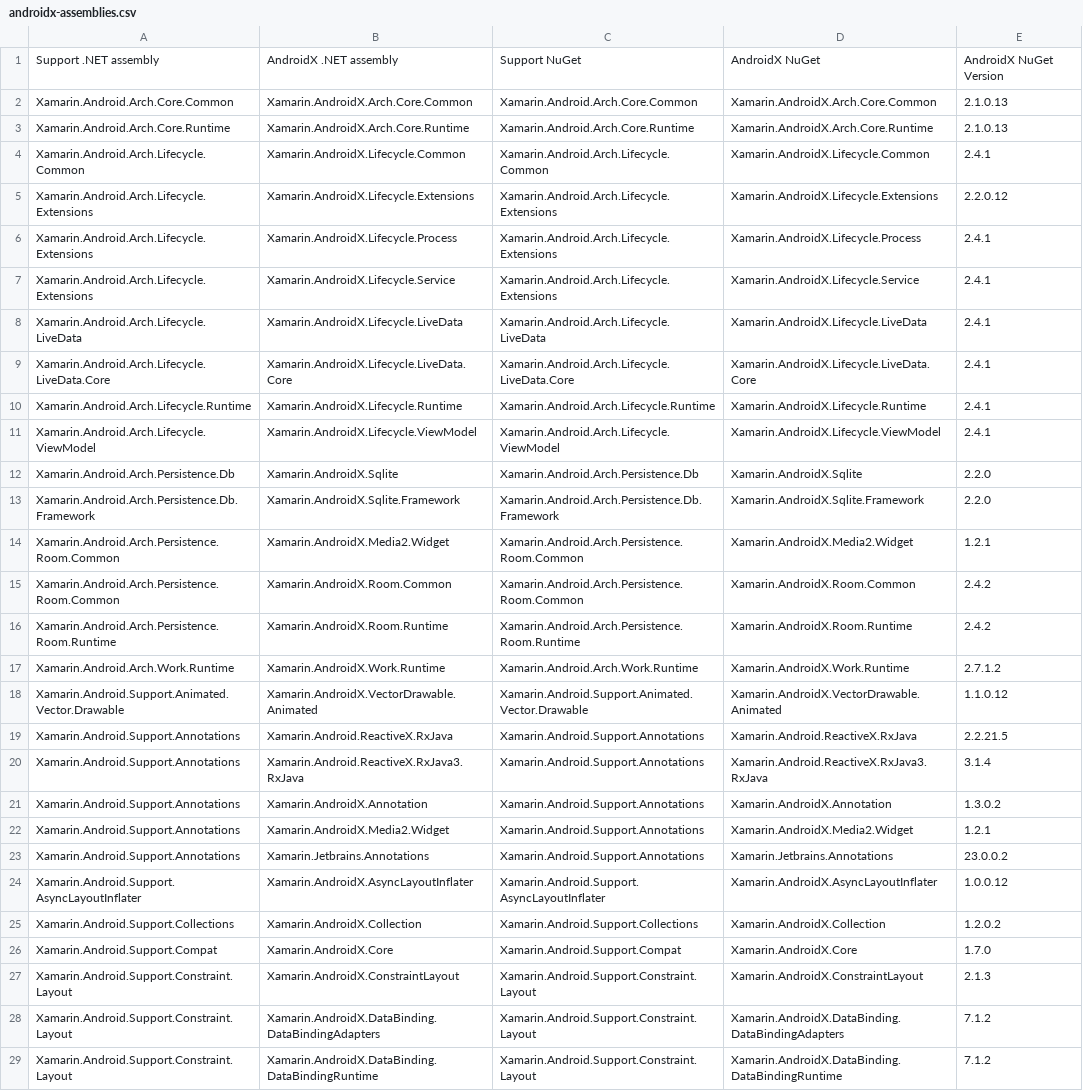
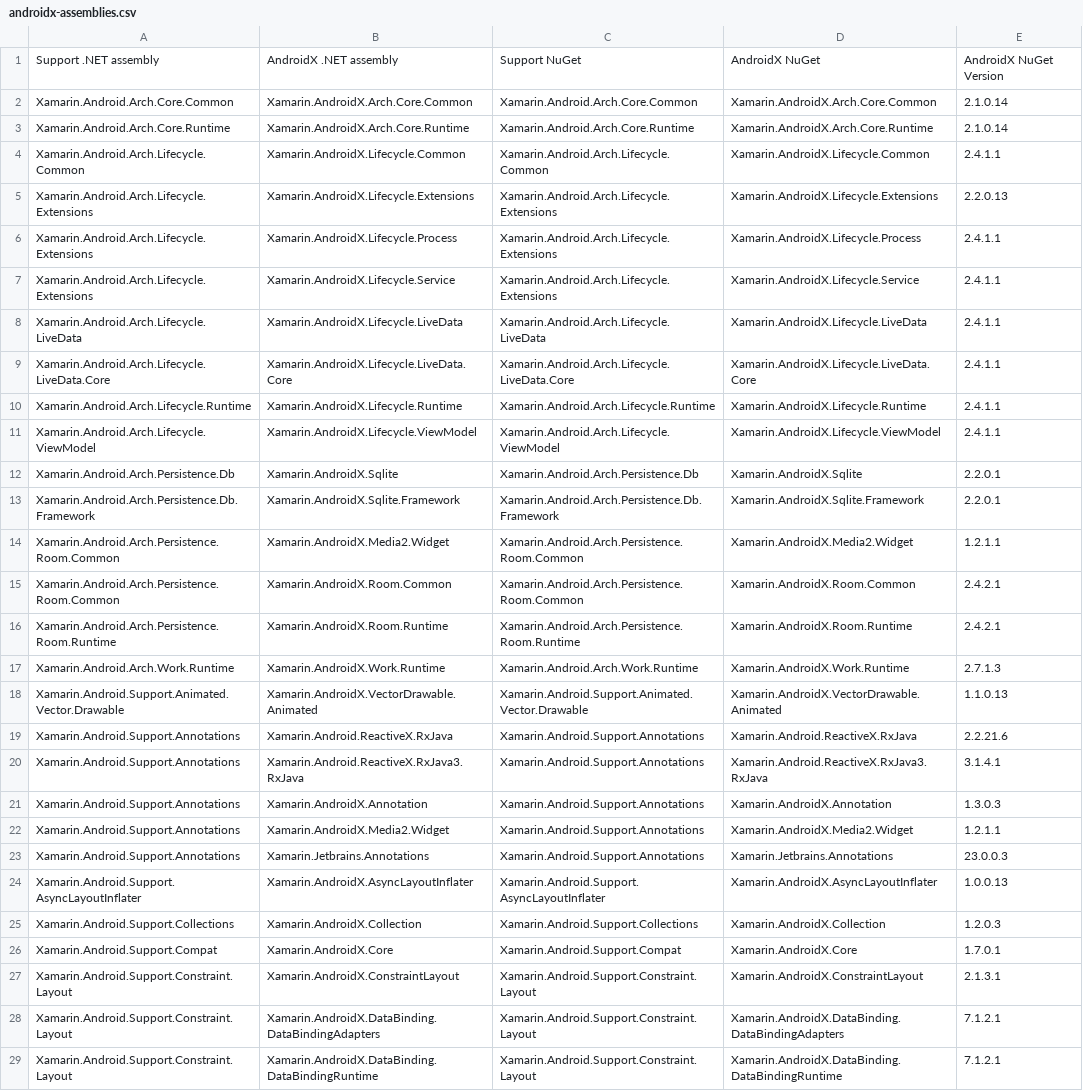
Before and after one commit to xamarin/AndroidX, a CSV file: mappings/androidx-assemblies.csv, drawn as a sheet; only a part is shown; the diff covers the shown part only; the diff names each change by its address in the sheet, - before the commit and + after, or states it on an @@ line.

Commit message:
Update androidx-assemblies.csv

```diff
--- a/mappings/androidx-assemblies.csv
+++ b/mappings/androidx-assemblies.csv
-E2:E3: 2.1.0.13
+E2:E3: 2.1.0.14
-E4: 2.4.1
+E4: 2.4.1.1
-E5: 2.2.0.12
+E5: 2.2.0.13
-E6:E11: 2.4.1
+E6:E11: 2.4.1.1
-E12:E13: 2.2.0
+E12:E13: 2.2.0.1
-E14: 1.2.1
+E14: 1.2.1.1
-E15:E16: 2.4.2
+E15:E16: 2.4.2.1
-E17: 2.7.1.2
+E17: 2.7.1.3
-E18: 1.1.0.12
+E18: 1.1.0.13
-E19: 2.2.21.5
+E19: 2.2.21.6
-E20: 3.1.4
+E20: 3.1.4.1
-E21: 1.3.0.2
+E21: 1.3.0.3
-E22: 1.2.1
+E22: 1.2.1.1
-E23: 23.0.0.2
+E23: 23.0.0.3
-E24: 1.0.0.12
+E24: 1.0.0.13
-E25: 1.2.0.2
+E25: 1.2.0.3
-E26: 1.7.0
+E26: 1.7.0.1
-E27: 2.1.3
+E27: 2.1.3.1
-E28:E29: 7.1.2
+E28:E29: 7.1.2.1
```
Also changed, not shown: 55 edited cells elsewhere in this file.
